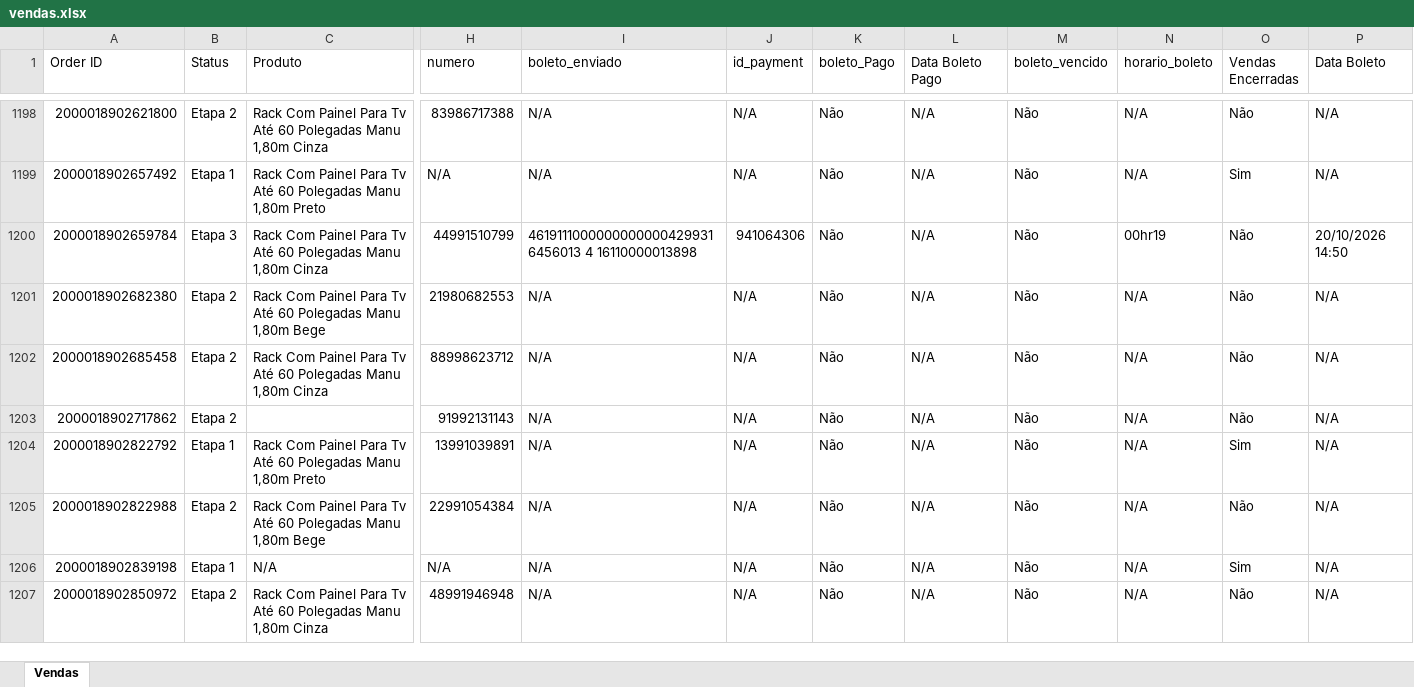
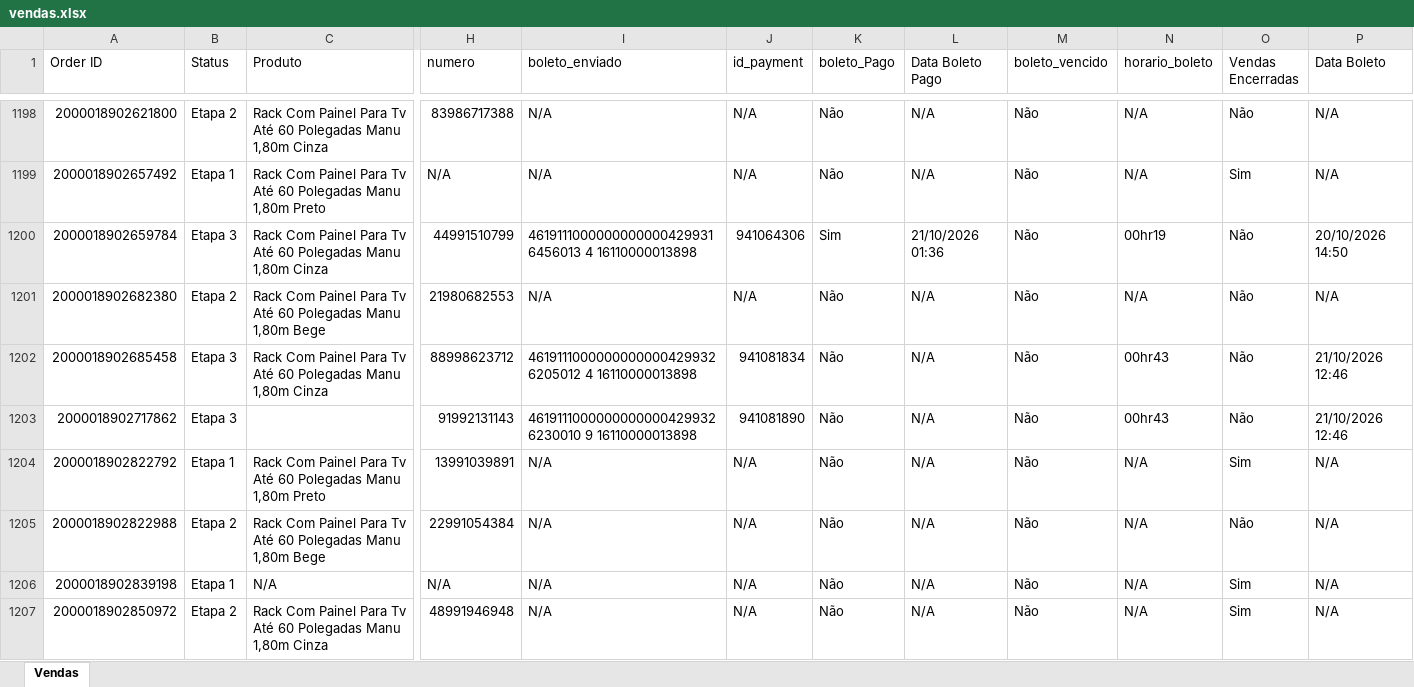
Before and after one commit to vitinbug121-hue/wppWebBoss, an Excel workbook: contas/alvesguilherme838@gmail.com/vendas.xlsx, sheet Vendas, drawn as a sheet; only a part is shown, gaps mark what is left out; values as stored, in another font and other column widths than the file's, no cell formats; the diff covers the shown part only; the diff names each change by its address in the sheet, - before the commit and + after, or states it on an @@ line.

```diff
--- a/contas/alvesguilherme838@gmail.com/vendas.xlsx (sheet Vendas)
+++ b/contas/alvesguilherme838@gmail.com/vendas.xlsx (sheet Vendas)
-K1200 (boleto_Pago): Não
+K1200 (boleto_Pago): Sim
-L1200 (Data Boleto Pago): N/A
+L1200 (Data Boleto Pago): 21/10/2026 01:36
-B1202:B1203 (Status): Etapa 2
+B1202:B1203 (Status): Etapa 3
-I1202 (boleto_enviado): N/A
+I1202 (boleto_enviado): 46191110000000000004299326205012 4 16110000013898
-J1202 (id_payment): N/A
+J1202 (id_payment): 941081834
-N1202:N1203 (horario_boleto): N/A
+N1202:N1203 (horario_boleto): 00hr43
-P1202:P1203 (Data Boleto): N/A
+P1202:P1203 (Data Boleto): 21/10/2026 12:46
-I1203 (boleto_enviado): N/A
+I1203 (boleto_enviado): 46191110000000000004299326230010 9 16110000013898
-J1203 (id_payment): N/A
+J1203 (id_payment): 941081890
-O1207 (Vendas Encerradas): Não
+O1207 (Vendas Encerradas): Sim
```
Also changed, not shown: 3 added rows and 414 edited cells elsewhere in this sheet, cell formats, contas/alvesguilherme838@gmail.com/registros_pedidos.xlsx, 15 other files.
